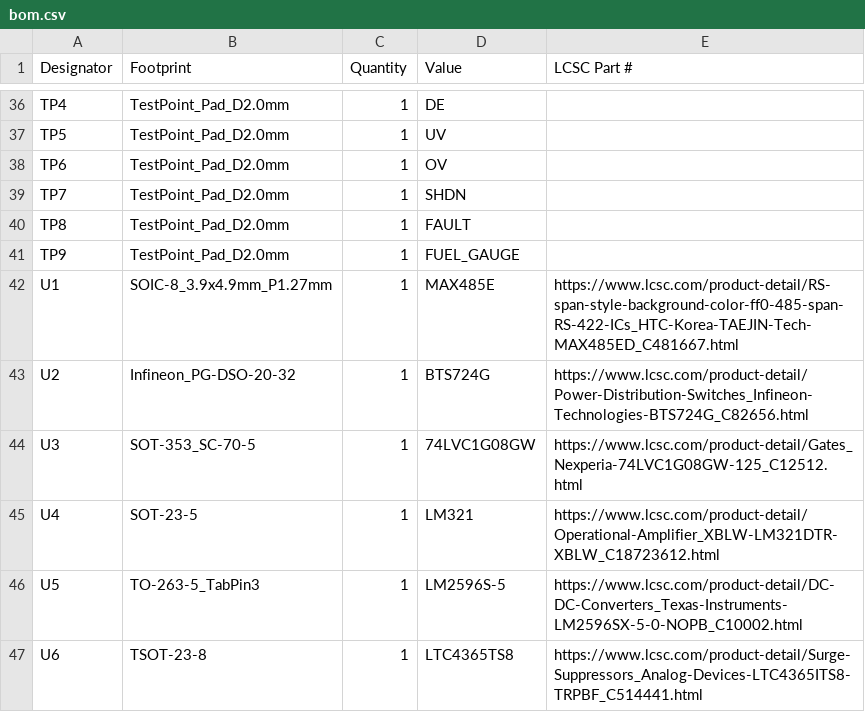
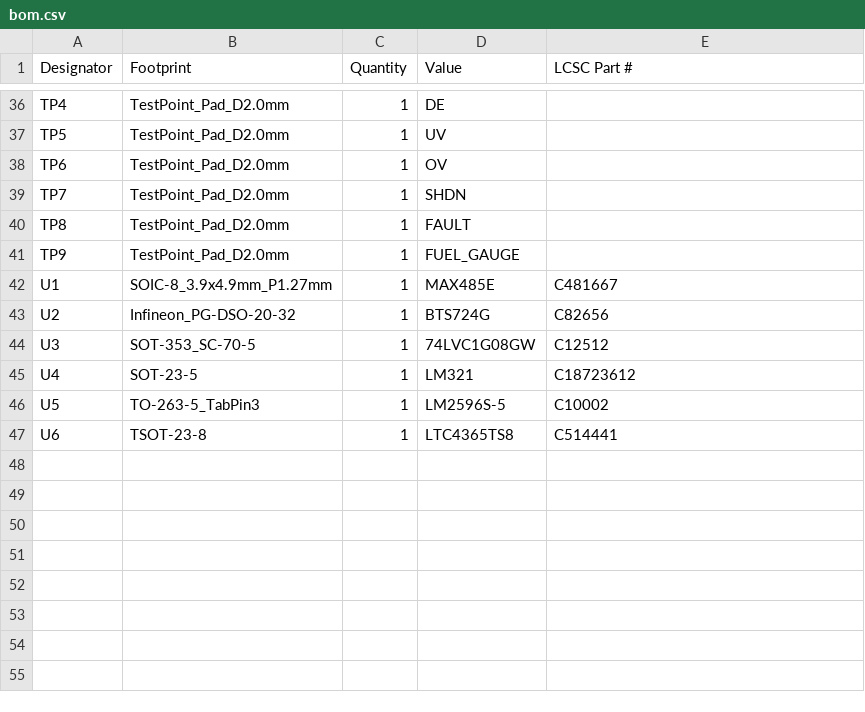
Before and after one commit to 2bitsin/MasterShield, a CSV file: production/bom.csv, drawn as a sheet; only a part is shown, gaps mark what is left out; the diff covers the shown part only.

```diff
--- a/production/bom.csv
+++ b/production/bom.csv
@@ -41,7 +41,7 @@ TP8,TestPoint_Pad_D2.0mm,1,FAULT,
 TP9,TestPoint_Pad_D2.0mm,1,FUEL_GAUGE,
-U1,SOIC-8_3.9x4.9mm_P1.27mm,1,MAX485E,https://www.lcsc.com/product-detail/RS-span-style-background-color-ff0-485-span-RS-422-ICs_HTC-Korea-TAEJIN-Tech-MAX485ED_C481667.html
-U2,Infineon_PG-DSO-20-32,1,BTS724G,https://www.lcsc.com/product-detail/Power-Distribution-Switches_Infineon-Technologies-BTS724G_C82656.html
-U3,SOT-353_SC-70-5,1,74LVC1G08GW,https://www.lcsc.com/product-detail/Gates_Nexperia-74LVC1G08GW-125_C12512.html
-U4,SOT-23-5,1,LM321,https://www.lcsc.com/product-detail/Operational-Amplifier_XBLW-LM321DTR-XBLW_C18723612.html
-U5,TO-263-5_TabPin3,1,LM2596S-5,https://www.lcsc.com/product-detail/DC-DC-Converters_Texas-Instruments-LM2596SX-5-0-NOPB_C10002.html
-U6,TSOT-23-8,1,LTC4365TS8,https://www.lcsc.com/product-detail/Surge-Suppressors_Analog-Devices-LTC4365ITS8-TRPBF_C514441.html
+U1,SOIC-8_3.9x4.9mm_P1.27mm,1,MAX485E,C481667
+U2,Infineon_PG-DSO-20-32,1,BTS724G,C82656
+U3,SOT-353_SC-70-5,1,74LVC1G08GW,C12512
+U4,SOT-23-5,1,LM321,C18723612
+U5,TO-263-5_TabPin3,1,LM2596S-5,C10002
+U6,TSOT-23-8,1,LTC4365TS8,C514441
```
Also changed, not shown: 20 edited cells elsewhere in this file, 3 other files.
